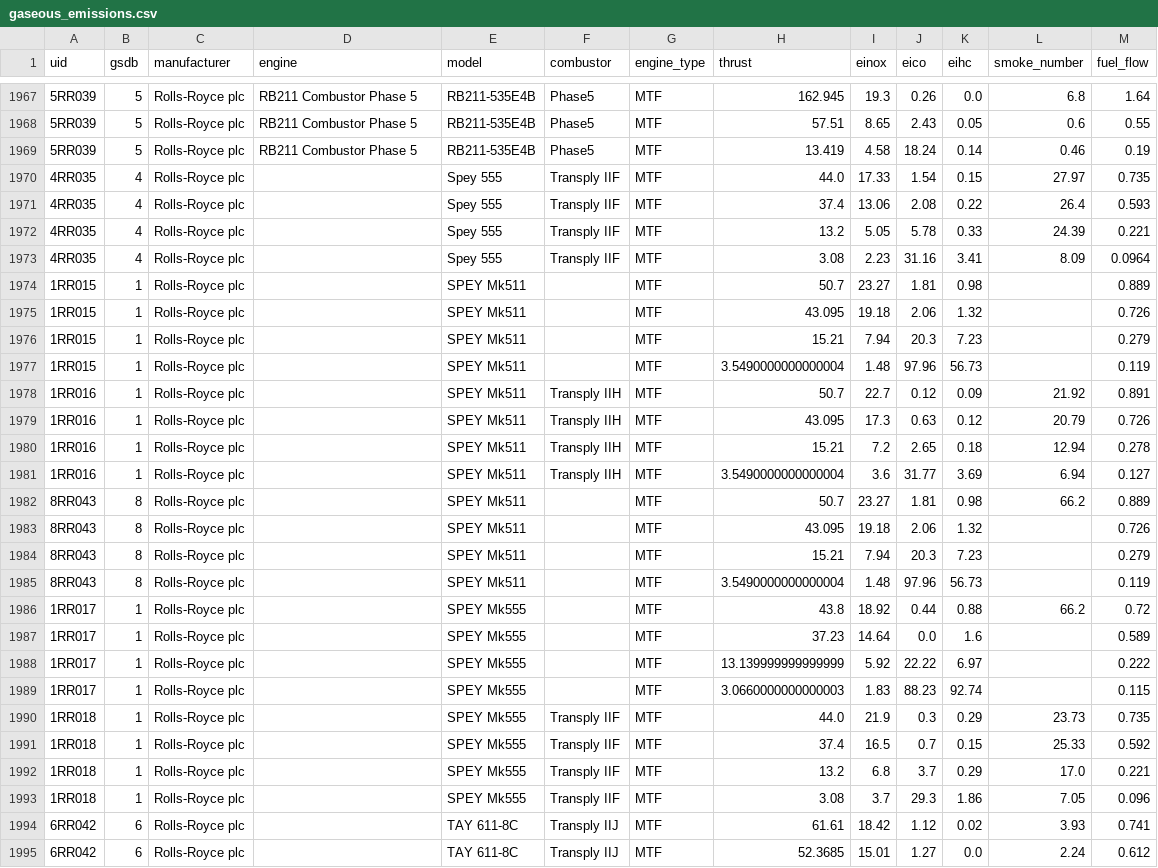
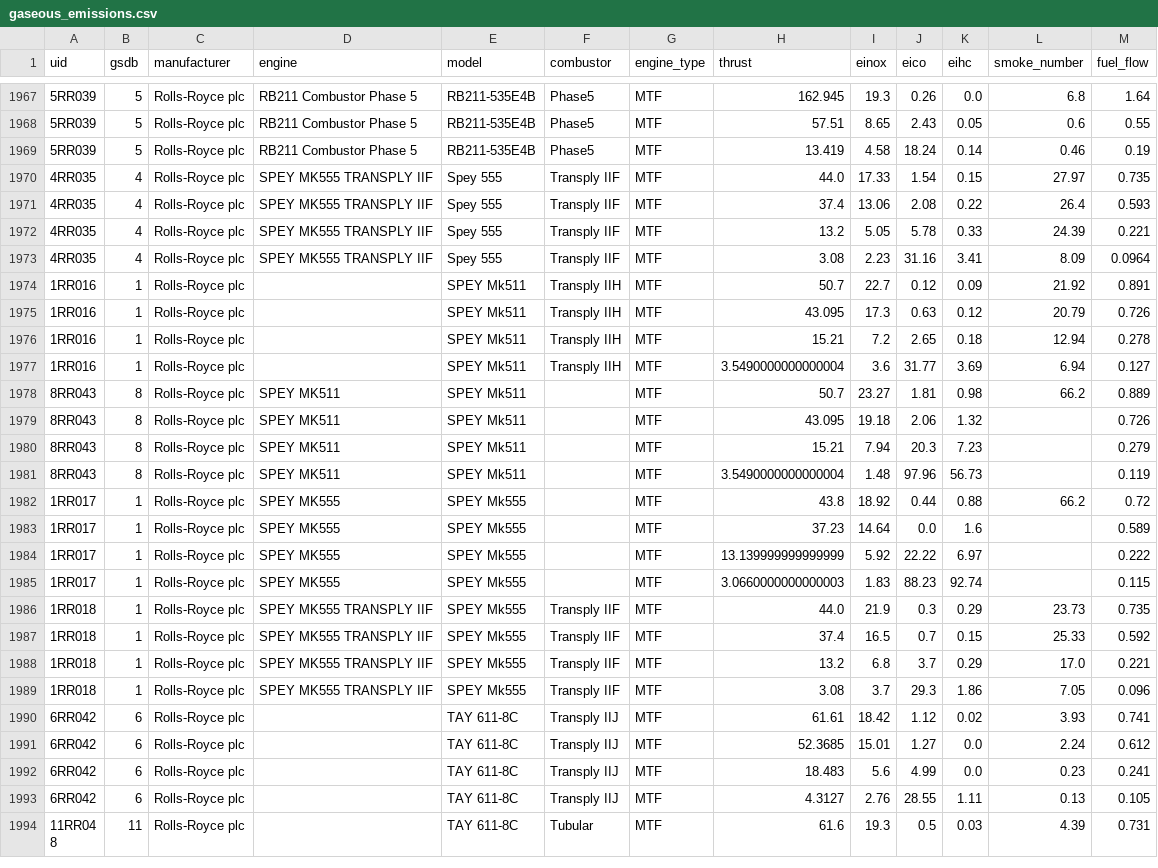
Before and after one commit to Musaefendic/icao-emissions, a CSV file: data/icao_databank/gaseous_emissions.csv, drawn as a sheet; only a part is shown, gaps mark what is left out; the shorter side is filled out with more unchanged rows.

```diff
--- a/data/icao_databank/gaseous_emissions.csv
+++ b/data/icao_databank/gaseous_emissions.csv
@@ -1969,10 +1969,6 @@ uid,gsdb,manufacturer,engine,model,combustor,engine_type,thrust,einox,eico,eihc,
 5RR039,5,Rolls-Royce plc,RB211 Combustor Phase 5,RB211-535E4B,Phase5,MTF,13.419,4.58,18.24,0.14,0.46,0.19
-4RR035,4,Rolls-Royce plc,,Spey 555,Transply IIF,MTF,44.0,17.33,1.54,0.15,27.97,0.735
-4RR035,4,Rolls-Royce plc,,Spey 555,Transply IIF,MTF,37.4,13.06,2.08,0.22,26.4,0.593
-4RR035,4,Rolls-Royce plc,,Spey 555,Transply IIF,MTF,13.2,5.05,5.78,0.33,24.39,0.221
-4RR035,4,Rolls-Royce plc,,Spey 555,Transply IIF,MTF,3.08,2.23,31.16,3.41,8.09,0.0964
-1RR015,1,Rolls-Royce plc,,SPEY Mk511,,MTF,50.7,23.27,1.81,0.98,,0.889
-1RR015,1,Rolls-Royce plc,,SPEY Mk511,,MTF,43.095,19.18,2.06,1.32,,0.726
-1RR015,1,Rolls-Royce plc,,SPEY Mk511,,MTF,15.21,7.94,20.3,7.23,,0.279
-1RR015,1,Rolls-Royce plc,,SPEY Mk511,,MTF,3.5490000000000004,1.48,97.96,56.73,,0.119
+4RR035,4,Rolls-Royce plc,SPEY MK555 TRANSPLY IIF,Spey 555,Transply IIF,MTF,44.0,17.33,1.54,0.15,27.97,0.735
+4RR035,4,Rolls-Royce plc,SPEY MK555 TRANSPLY IIF,Spey 555,Transply IIF,MTF,37.4,13.06,2.08,0.22,26.4,0.593
+4RR035,4,Rolls-Royce plc,SPEY MK555 TRANSPLY IIF,Spey 555,Transply IIF,MTF,13.2,5.05,5.78,0.33,24.39,0.221
+4RR035,4,Rolls-Royce plc,SPEY MK555 TRANSPLY IIF,Spey 555,Transply IIF,MTF,3.08,2.23,31.16,3.41,8.09,0.0964
 1RR016,1,Rolls-Royce plc,,SPEY Mk511,Transply IIH,MTF,50.7,22.7,0.12,0.09,21.92,0.891
@@ -1981,14 +1977,14 @@ uid,gsdb,manufacturer,engine,model,combustor,engine_type,thrust,einox,eico,eihc,
 1RR016,1,Rolls-Royce plc,,SPEY Mk511,Transply IIH,MTF,3.5490000000000004,3.6,31.77,3.69,6.94,0.127
-8RR043,8,Rolls-Royce plc,,SPEY Mk511,,MTF,50.7,23.27,1.81,0.98,66.2,0.889
-8RR043,8,Rolls-Royce plc,,SPEY Mk511,,MTF,43.095,19.18,2.06,1.32,,0.726
-8RR043,8,Rolls-Royce plc,,SPEY Mk511,,MTF,15.21,7.94,20.3,7.23,,0.279
-8RR043,8,Rolls-Royce plc,,SPEY Mk511,,MTF,3.5490000000000004,1.48,97.96,56.73,,0.119
-1RR017,1,Rolls-Royce plc,,SPEY Mk555,,MTF,43.8,18.92,0.44,0.88,66.2,0.72
-1RR017,1,Rolls-Royce plc,,SPEY Mk555,,MTF,37.23,14.64,0.0,1.6,,0.589
-1RR017,1,Rolls-Royce plc,,SPEY Mk555,,MTF,13.139999999999999,5.92,22.22,6.97,,0.222
-1RR017,1,Rolls-Royce plc,,SPEY Mk555,,MTF,3.0660000000000003,1.83,88.23,92.74,,0.115
-1RR018,1,Rolls-Royce plc,,SPEY Mk555,Transply IIF,MTF,44.0,21.9,0.3,0.29,23.73,0.735
-1RR018,1,Rolls-Royce plc,,SPEY Mk555,Transply IIF,MTF,37.4,16.5,0.7,0.15,25.33,0.592
-1RR018,1,Rolls-Royce plc,,SPEY Mk555,Transply IIF,MTF,13.2,6.8,3.7,0.29,17.0,0.221
-1RR018,1,Rolls-Royce plc,,SPEY Mk555,Transply IIF,MTF,3.08,3.7,29.3,1.86,7.05,0.096
+8RR043,8,Rolls-Royce plc,SPEY MK511,SPEY Mk511,,MTF,50.7,23.27,1.81,0.98,66.2,0.889
+8RR043,8,Rolls-Royce plc,SPEY MK511,SPEY Mk511,,MTF,43.095,19.18,2.06,1.32,,0.726
+8RR043,8,Rolls-Royce plc,SPEY MK511,SPEY Mk511,,MTF,15.21,7.94,20.3,7.23,,0.279
+8RR043,8,Rolls-Royce plc,SPEY MK511,SPEY Mk511,,MTF,3.5490000000000004,1.48,97.96,56.73,,0.119
+1RR017,1,Rolls-Royce plc,SPEY MK555,SPEY Mk555,,MTF,43.8,18.92,0.44,0.88,66.2,0.72
+1RR017,1,Rolls-Royce plc,SPEY MK555,SPEY Mk555,,MTF,37.23,14.64,0.0,1.6,,0.589
+1RR017,1,Rolls-Royce plc,SPEY MK555,SPEY Mk555,,MTF,13.139999999999999,5.92,22.22,6.97,,0.222
+1RR017,1,Rolls-Royce plc,SPEY MK555,SPEY Mk555,,MTF,3.0660000000000003,1.83,88.23,92.74,,0.115
+1RR018,1,Rolls-Royce plc,SPEY MK555 TRANSPLY IIF,SPEY Mk555,Transply IIF,MTF,44.0,21.9,0.3,0.29,23.73,0.735
+1RR018,1,Rolls-Royce plc,SPEY MK555 TRANSPLY IIF,SPEY Mk555,Transply IIF,MTF,37.4,16.5,0.7,0.15,25.33,0.592
+1RR018,1,Rolls-Royce plc,SPEY MK555 TRANSPLY IIF,SPEY Mk555,Transply IIF,MTF,13.2,6.8,3.7,0.29,17.0,0.221
+1RR018,1,Rolls-Royce plc,SPEY MK555 TRANSPLY IIF,SPEY Mk555,Transply IIF,MTF,3.08,3.7,29.3,1.86,7.05,0.096
 6RR042,6,Rolls-Royce plc,,TAY 611-8C,Transply IIJ,MTF,61.61,18.42,1.12,0.02,3.93,0.741
```
Also changed, not shown: data/icao_databank/gaseous_certification.csv, 3 other files.
